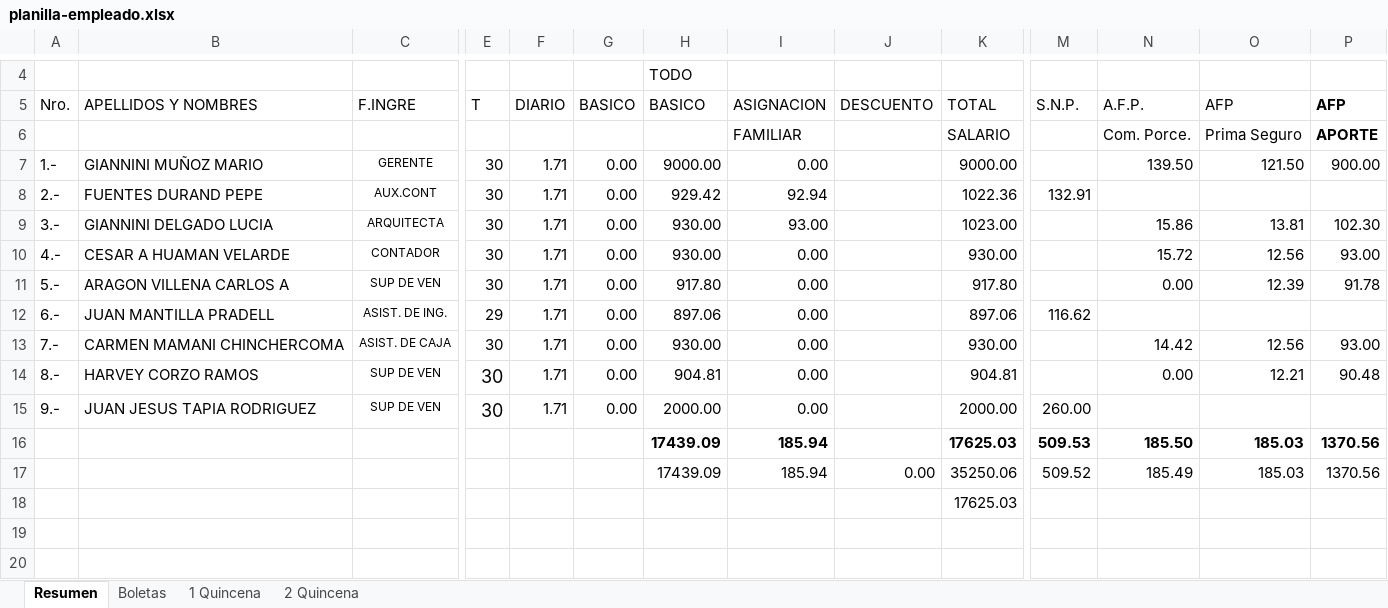
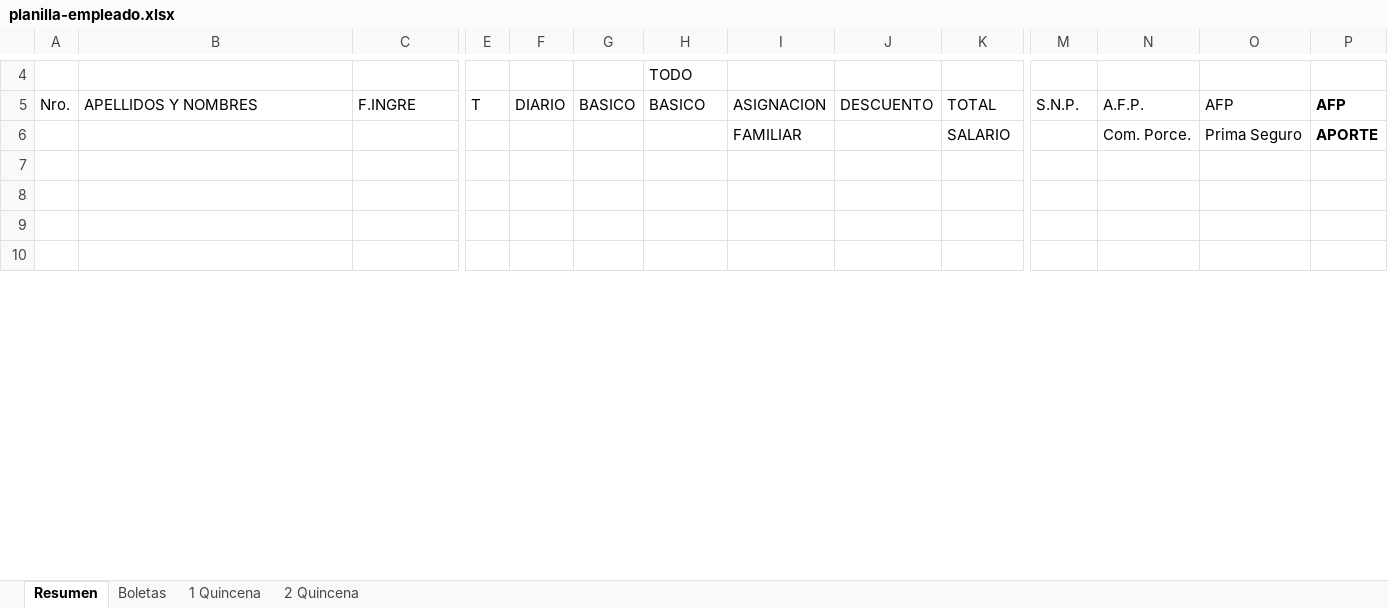
Before and after one commit to jefelon/ASISTENCIA, an Excel workbook: BioMetrixCore/bin/Debug/planilla-empleado.xlsx, sheet Resumen, drawn as a sheet; only a part is shown, gaps mark what is left out; values as stored, in another font and other column widths than the file's, no borders; removed rows and columns are numbered as before the commit, all else as after; rows hold the shown columns only; the diff covers the shown part only; the diff names each change by its address in the sheet, - before the commit and + after, or states it on an @@ line.

```diff
--- a/BioMetrixCore/bin/Debug/planilla-empleado.xlsx (sheet Resumen)
+++ b/BioMetrixCore/bin/Debug/planilla-empleado.xlsx (sheet Resumen)
-row 7: 1.- | GIANNINI MUÑOZ MARIO | GERENTE | 30 | 1.71 | 0.00 | 9000.00 | 0.00 |  | 9000.00 |  | 139.50 | 121.50 | 900.00
+row 7: (empty)
-row 8: 2.- | FUENTES DURAND PEPE | AUX.CONT | 30 | 1.71 | 0.00 | 929.42 | 92.94 |  | 1022.36 | 132.91
-row 9: 3.- | GIANNINI DELGADO LUCIA | ARQUITECTA | 30 | 1.71 | 0.00 | 930.00 | 93.00 |  | 1023.00 |  | 15.86 | 13.81 | 102.30
-row 10: 4.- | CESAR A HUAMAN VELARDE | CONTADOR | 30 | 1.71 | 0.00 | 930.00 | 0.00 |  | 930.00 |  | 15.72 | 12.56 | 93.00
-row 11: 5.- | ARAGON VILLENA CARLOS A | SUP DE VEN | 30 | 1.71 | 0.00 | 917.80 | 0.00 |  | 917.80 |  | 0.00 | 12.39 | 91.78
-row 12: 6.- | JUAN MANTILLA PRADELL | ASIST. DE ING. | 29 | 1.71 | 0.00 | 897.06 | 0.00 |  | 897.06 | 116.62
-row 13: 7.- | CARMEN MAMANI CHINCHERCOMA | ASIST. DE CAJA | 30 | 1.71 | 0.00 | 930.00 | 0.00 |  | 930.00 |  | 14.42 | 12.56 | 93.00
-row 14: 8.- | HARVEY CORZO RAMOS | SUP DE VEN | 30 | 1.71 | 0.00 | 904.81 | 0.00 |  | 904.81 |  | 0.00 | 12.21 | 90.48
-row 15: 9.- | JUAN JESUS TAPIA RODRIGUEZ | SUP DE VEN | 30 | 1.71 | 0.00 | 2000.00 | 0.00 |  | 2000.00 | 260.00
-row 16:  |  |  |  |  |  | 17439.09 | 185.94 |  | 17625.03 | 509.53 | 185.50 | 185.03 | 1370.56
-row 17:  |  |  |  |  |  | 17439.09 | 185.94 | 0.00 | 35250.06 | 509.52 | 185.49 | 185.03 | 1370.56
-row 18:  |  |  |  |  |  |  |  |  | 17625.03
-row 19: (empty)
+row 8: (empty)
-row 9: (empty)
+row 9: (empty)
+row 10: (empty)
```
Also changed, not shown: 19 added rows, 9 removed rows and 5 edited cells elsewhere in this sheet, sheet Boletas, sheet 1 Quincena, sheet 2 Quincena, formulas that keep their value, BioMetrixCore/bin/Debug/planilla-trabajador.xlsx, 33 other files.
